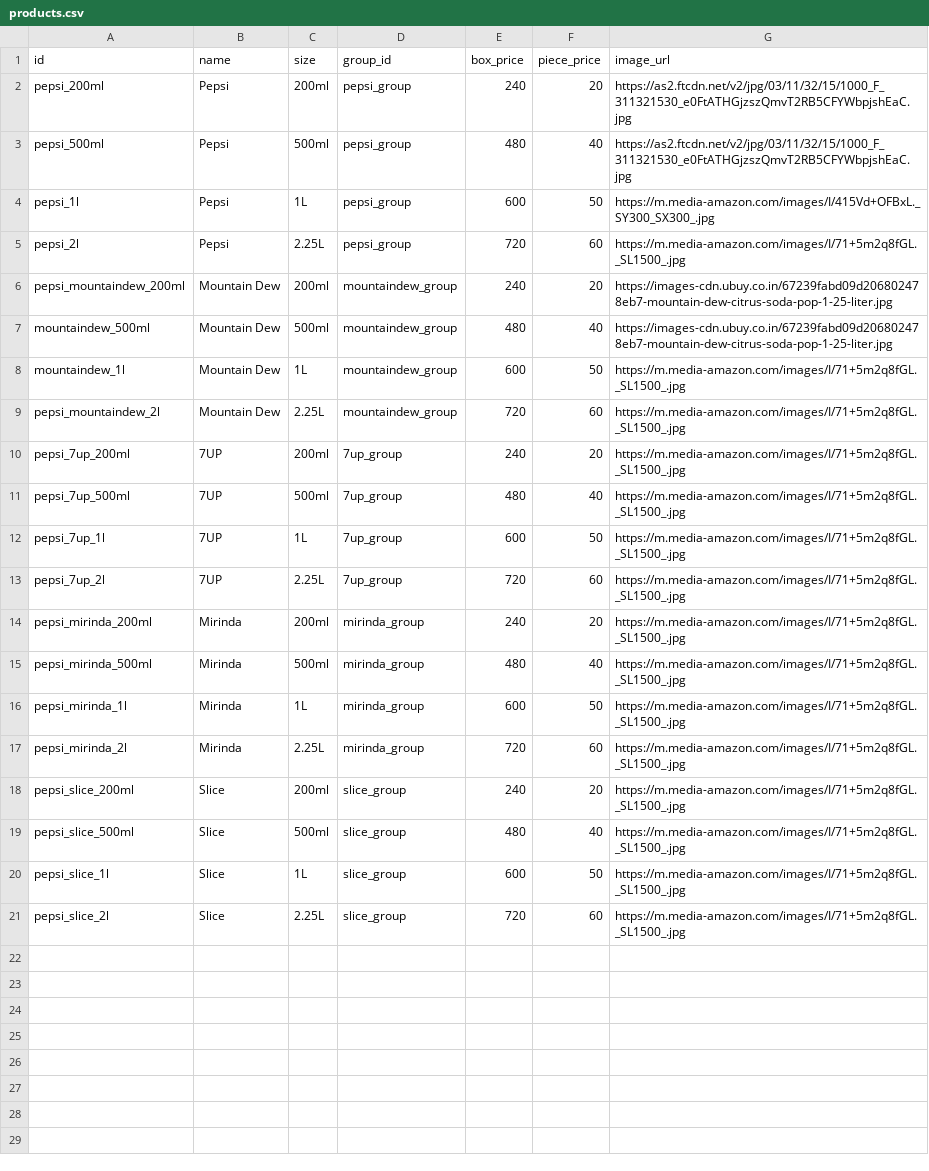
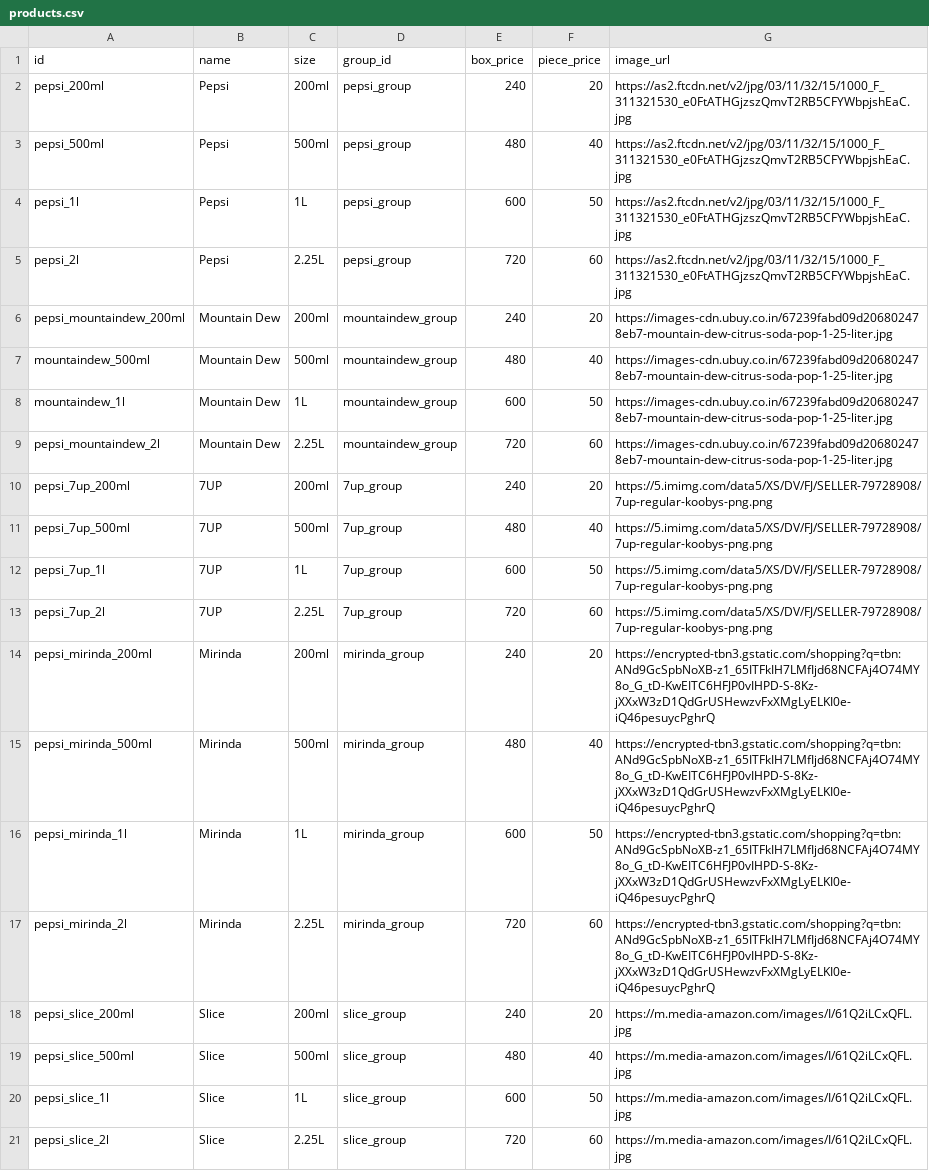
Before and after one commit to vaibhavthakkarverse/pepsi, a CSV file: products.csv, drawn as a sheet.

Commit message:
Update products.csv

```diff
--- a/products.csv
+++ b/products.csv
@@ -3,19 +3,19 @@ pepsi_200ml,Pepsi,200ml,pepsi_group,240,20,https://as2.ftcdn.net/v2/jpg/03/11/32
 pepsi_500ml,Pepsi,500ml,pepsi_group,480,40,https://as2.ftcdn.net/v2/jpg/03/11/32/15/1000_F_311321530_e0FtATHGjzszQmvT2RB5CFYWbpjshEaC.jpg
-pepsi_1l,Pepsi,1L,pepsi_group,600,50,https://m.media-amazon.com/images/I/415Vd+OFBxL._SY300_SX300_.jpg
-pepsi_2l,Pepsi,2.25L,pepsi_group,720,60,https://m.media-amazon.com/images/I/71+5m2q8fGL._SL1500_.jpg
+pepsi_1l,Pepsi,1L,pepsi_group,600,50,https://as2.ftcdn.net/v2/jpg/03/11/32/15/1000_F_311321530_e0FtATHGjzszQmvT2RB5CFYWbpjshEaC.jpg
+pepsi_2l,Pepsi,2.25L,pepsi_group,720,60,https://as2.ftcdn.net/v2/jpg/03/11/32/15/1000_F_311321530_e0FtATHGjzszQmvT2RB5CFYWbpjshEaC.jpg
 pepsi_mountaindew_200ml,Mountain Dew,200ml,mountaindew_group,240,20,https://images-cdn.ubuy.co.in/67239fabd09d206802478eb7-mountain-dew-citrus-soda-pop-1-25-liter.jpg
 mountaindew_500ml,Mountain Dew,500ml,mountaindew_group,480,40,https://images-cdn.ubuy.co.in/67239fabd09d206802478eb7-mountain-dew-citrus-soda-pop-1-25-liter.jpg
-mountaindew_1l,Mountain Dew,1L,mountaindew_group,600,50,https://m.media-amazon.com/images/I/71+5m2q8fGL._SL1500_.jpg
-pepsi_mountaindew_2l,Mountain Dew,2.25L,mountaindew_group,720,60,https://m.media-amazon.com/images/I/71+5m2q8fGL._SL1500_.jpg
-pepsi_7up_200ml,7UP,200ml,7up_group,240,20,https://m.media-amazon.com/images/I/71+5m2q8fGL._SL1500_.jpg
-pepsi_7up_500ml,7UP,500ml,7up_group,480,40,https://m.media-amazon.com/images/I/71+5m2q8fGL._SL1500_.jpg
-pepsi_7up_1l,7UP,1L,7up_group,600,50,https://m.media-amazon.com/images/I/71+5m2q8fGL._SL1500_.jpg
-pepsi_7up_2l,7UP,2.25L,7up_group,720,60,https://m.media-amazon.com/images/I/71+5m2q8fGL._SL1500_.jpg
-pepsi_mirinda_200ml,Mirinda,200ml,mirinda_group,240,20,https://m.media-amazon.com/images/I/71+5m2q8fGL._SL1500_.jpg
-pepsi_mirinda_500ml,Mirinda,500ml,mirinda_group,480,40,https://m.media-amazon.com/images/I/71+5m2q8fGL._SL1500_.jpg
-pepsi_mirinda_1l,Mirinda,1L,mirinda_group,600,50,https://m.media-amazon.com/images/I/71+5m2q8fGL._SL1500_.jpg
-pepsi_mirinda_2l,Mirinda,2.25L,mirinda_group,720,60,https://m.media-amazon.com/images/I/71+5m2q8fGL._SL1500_.jpg
-pepsi_slice_200ml,Slice,200ml,slice_group,240,20,https://m.media-amazon.com/images/I/71+5m2q8fGL._SL1500_.jpg
-pepsi_slice_500ml,Slice,500ml,slice_group,480,40,https://m.media-amazon.com/images/I/71+5m2q8fGL._SL1500_.jpg
-pepsi_slice_1l,Slice,1L,slice_group,600,50,https://m.media-amazon.com/images/I/71+5m2q8fGL._SL1500_.jpg
-pepsi_slice_2l,Slice,2.25L,slice_group,720,60,https://m.media-amazon.com/images/I/71+5m2q8fGL._SL1500_.jpg
+mountaindew_1l,Mountain Dew,1L,mountaindew_group,600,50,https://images-cdn.ubuy.co.in/67239fabd09d206802478eb7-mountain-dew-citrus-soda-pop-1-25-liter.jpg
+pepsi_mountaindew_2l,Mountain Dew,2.25L,mountaindew_group,720,60,https://images-cdn.ubuy.co.in/67239fabd09d206802478eb7-mountain-dew-citrus-soda-pop-1-25-liter.jpg
+pepsi_7up_200ml,7UP,200ml,7up_group,240,20,https://5.imimg.com/data5/XS/DV/FJ/SELLER-79728908/7up-regular-koobys-png.png
+pepsi_7up_500ml,7UP,500ml,7up_group,480,40,https://5.imimg.com/data5/XS/DV/FJ/SELLER-79728908/7up-regular-koobys-png.png
+pepsi_7up_1l,7UP,1L,7up_group,600,50,https://5.imimg.com/data5/XS/DV/FJ/SELLER-79728908/7up-regular-koobys-png.png
+pepsi_7up_2l,7UP,2.25L,7up_group,720,60,https://5.imimg.com/data5/XS/DV/FJ/SELLER-79728908/7up-regular-koobys-png.png
+pepsi_mirinda_200ml,Mirinda,200ml,mirinda_group,240,20,https://encrypted-tbn3.gstatic.com/shopping?q=tbn:ANd9GcSpbNoXB-z1_65ITFkIH7LMfIjd68NCFAj4O74MY8o_G_tD-KwEITC6HFJP0vIHPD-S-8Kz-jXXxW3zD1QdGrUSHewzvFxXMgLyELKI0e-iQ46pesuycPghrQ
+pepsi_mirinda_500ml,Mirinda,500ml,mirinda_group,480,40,https://encrypted-tbn3.gstatic.com/shopping?q=tbn:ANd9GcSpbNoXB-z1_65ITFkIH7LMfIjd68NCFAj4O74MY8o_G_tD-KwEITC6HFJP0vIHPD-S-8Kz-jXXxW3zD1QdGrUSHewzvFxXMgLyELKI0e-iQ46pesuycPghrQ
+pepsi_mirinda_1l,Mirinda,1L,mirinda_group,600,50,https://encrypted-tbn3.gstatic.com/shopping?q=tbn:ANd9GcSpbNoXB-z1_65ITFkIH7LMfIjd68NCFAj4O74MY8o_G_tD-KwEITC6HFJP0vIHPD-S-8Kz-jXXxW3zD1QdGrUSHewzvFxXMgLyELKI0e-iQ46pesuycPghrQ
+pepsi_mirinda_2l,Mirinda,2.25L,mirinda_group,720,60,https://encrypted-tbn3.gstatic.com/shopping?q=tbn:ANd9GcSpbNoXB-z1_65ITFkIH7LMfIjd68NCFAj4O74MY8o_G_tD-KwEITC6HFJP0vIHPD-S-8Kz-jXXxW3zD1QdGrUSHewzvFxXMgLyELKI0e-iQ46pesuycPghrQ
+pepsi_slice_200ml,Slice,200ml,slice_group,240,20,https://m.media-amazon.com/images/I/61Q2iLCxQFL.jpg
+pepsi_slice_500ml,Slice,500ml,slice_group,480,40,https://m.media-amazon.com/images/I/61Q2iLCxQFL.jpg
+pepsi_slice_1l,Slice,1L,slice_group,600,50,https://m.media-amazon.com/images/I/61Q2iLCxQFL.jpg
+pepsi_slice_2l,Slice,2.25L,slice_group,720,60,https://m.media-amazon.com/images/I/61Q2iLCxQFL.jpg
```
